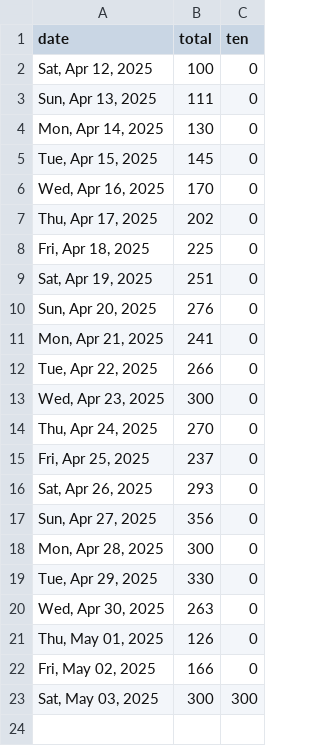
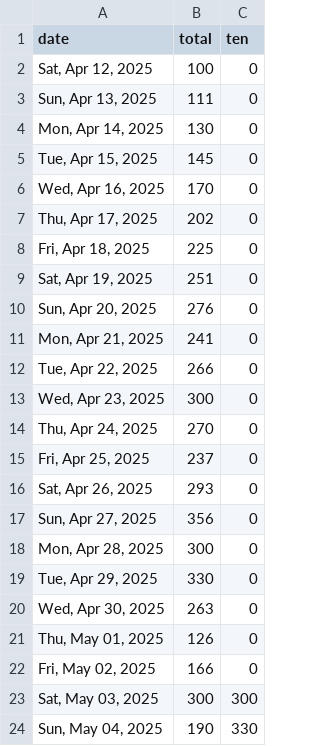
Before and after one commit to quantegytrading/quantegy.io, a CSV file: public/sportsballs25.csv, drawn as a sheet; the diff names each change by its address in the sheet, - before the commit and + after, or states it on an @@ line.

Commit message:
Update sportsballs25.csv

```diff
--- a/public/sportsballs25.csv
+++ b/public/sportsballs25.csv
+row 24: Sun, May 04, 2025 | 190 | 330
```
